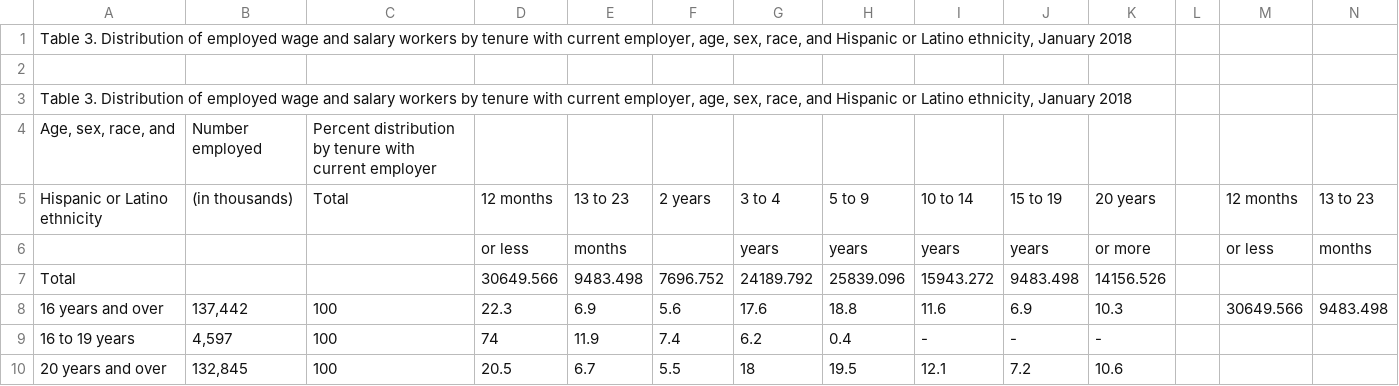
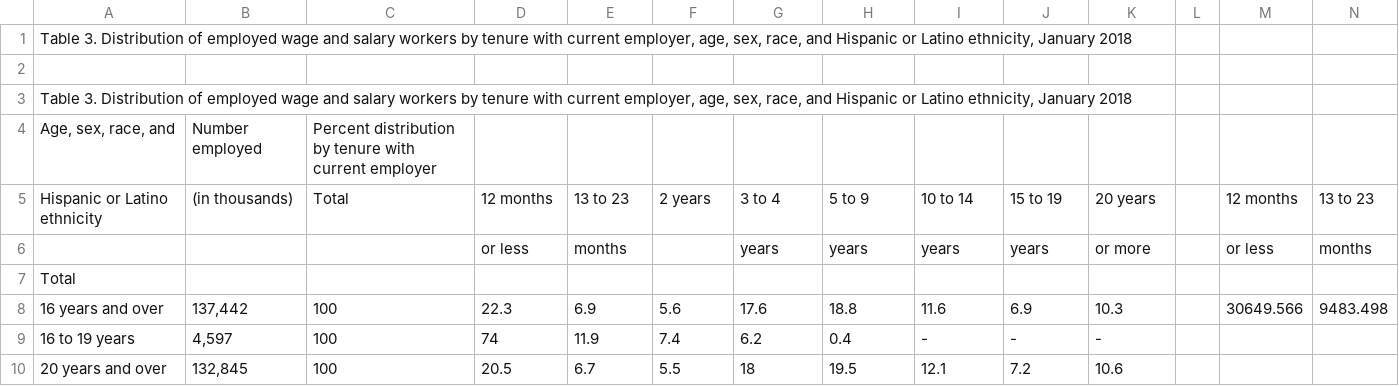
Before and after one commit to Osheah/datasets, a CSV file: Distribution_by_tenure_January_2018.csv, drawn as a sheet; only a part is shown; removed rows and columns are numbered as before the commit, all else as after; rows hold the shown columns only; the diff names each change by its address in the sheet, - before the commit and + after, or states it on an @@ line.

Commit message:
edited some data

```diff
--- a/Distribution_by_tenure_January_2018.csv
+++ b/Distribution_by_tenure_January_2018.csv
-row 7: Total |  |  | 30649.566 | 9483.498 | 7696.752 | 24189.792 | 25839.096 | 15943.272 | 9483.498 | 14156.526
+row 7: Total
```
Also changed, not shown: 3 other files.
